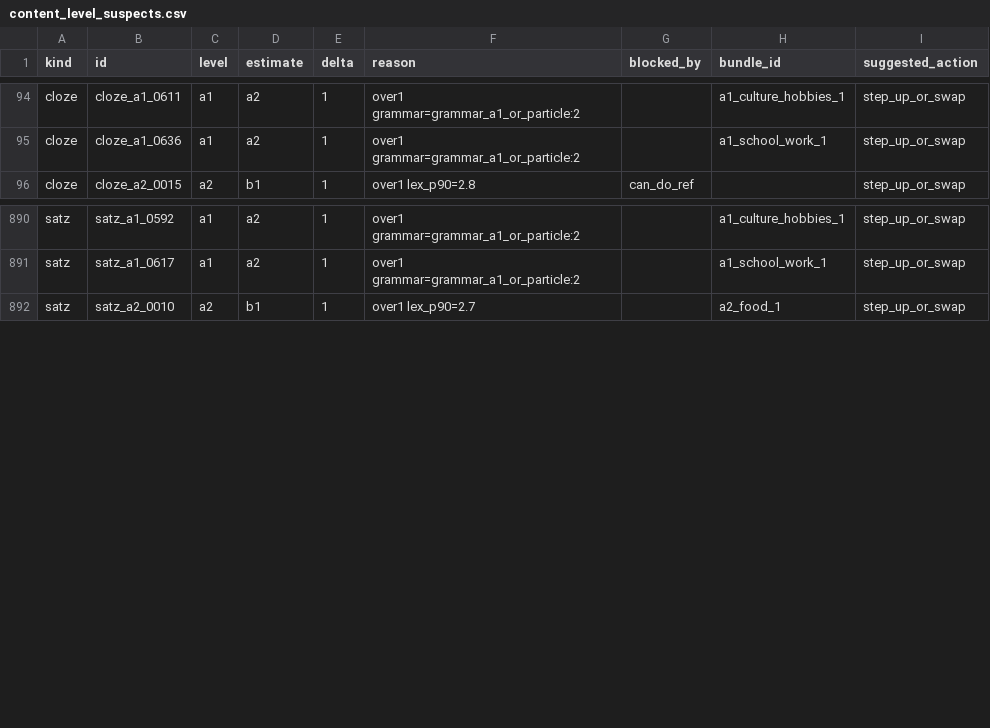
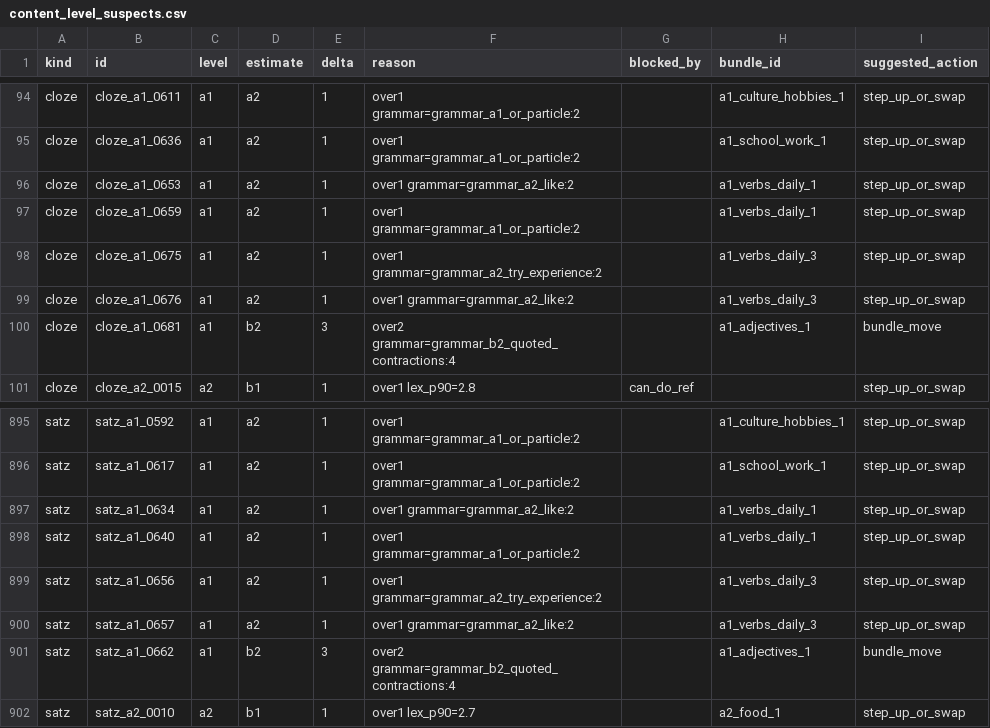
Before and after one commit to Sujin-Arin-DataWorld/ko_lernen_app, a CSV file: tool/content_level_suspects.csv, drawn as a sheet; only a part is shown, gaps mark what is left out; the diff names each change by its address in the sheet, - before the commit and + after, or states it on an @@ line.

```diff
--- a/tool/content_level_suspects.csv
+++ b/tool/content_level_suspects.csv
+row 96: cloze | cloze_a1_0653 | a1 | a2 | 1 | over1 grammar=grammar_a2_like:2 |  | a1_verbs_daily_1 | step_up_or_swap
+row 97: cloze | cloze_a1_0659 | a1 | a2 | 1 | over1 grammar=grammar_a1_or_particle:2 |  | a1_verbs_daily_1 | step_up_or_swap
+row 98: cloze | cloze_a1_0675 | a1 | a2 | 1 | over1 grammar=grammar_a2_try_experience:2 |  | a1_verbs_daily_3 | step_up_or_swap
+row 99: cloze | cloze_a1_0676 | a1 | a2 | 1 | over1 grammar=grammar_a2_like:2 |  | a1_verbs_daily_3 | step_up_or_swap
+row 100: cloze | cloze_a1_0681 | a1 | b2 | 3 | over2 grammar=grammar_b2_quoted_contractions:4 |  | a1_adjectives_1 | bundle_move
+row 897: satz | satz_a1_0634 | a1 | a2 | 1 | over1 grammar=grammar_a2_like:2 |  | a1_verbs_daily_1 | step_up_or_swap
+row 898: satz | satz_a1_0640 | a1 | a2 | 1 | over1 grammar=grammar_a1_or_particle:2 |  | a1_verbs_daily_1 | step_up_or_swap
+row 899: satz | satz_a1_0656 | a1 | a2 | 1 | over1 grammar=grammar_a2_try_experience:2 |  | a1_verbs_daily_3 | step_up_or_swap
+row 900: satz | satz_a1_0657 | a1 | a2 | 1 | over1 grammar=grammar_a2_like:2 |  | a1_verbs_daily_3 | step_up_or_swap
+row 901: satz | satz_a1_0662 | a1 | b2 | 3 | over2 grammar=grammar_b2_quoted_contractions:4 |  | a1_adjectives_1 | bundle_move
```
Also changed, not shown: tool/curriculum_matrix_gaps.csv, tool/vocab_level_suspects.csv, 41 other files.
